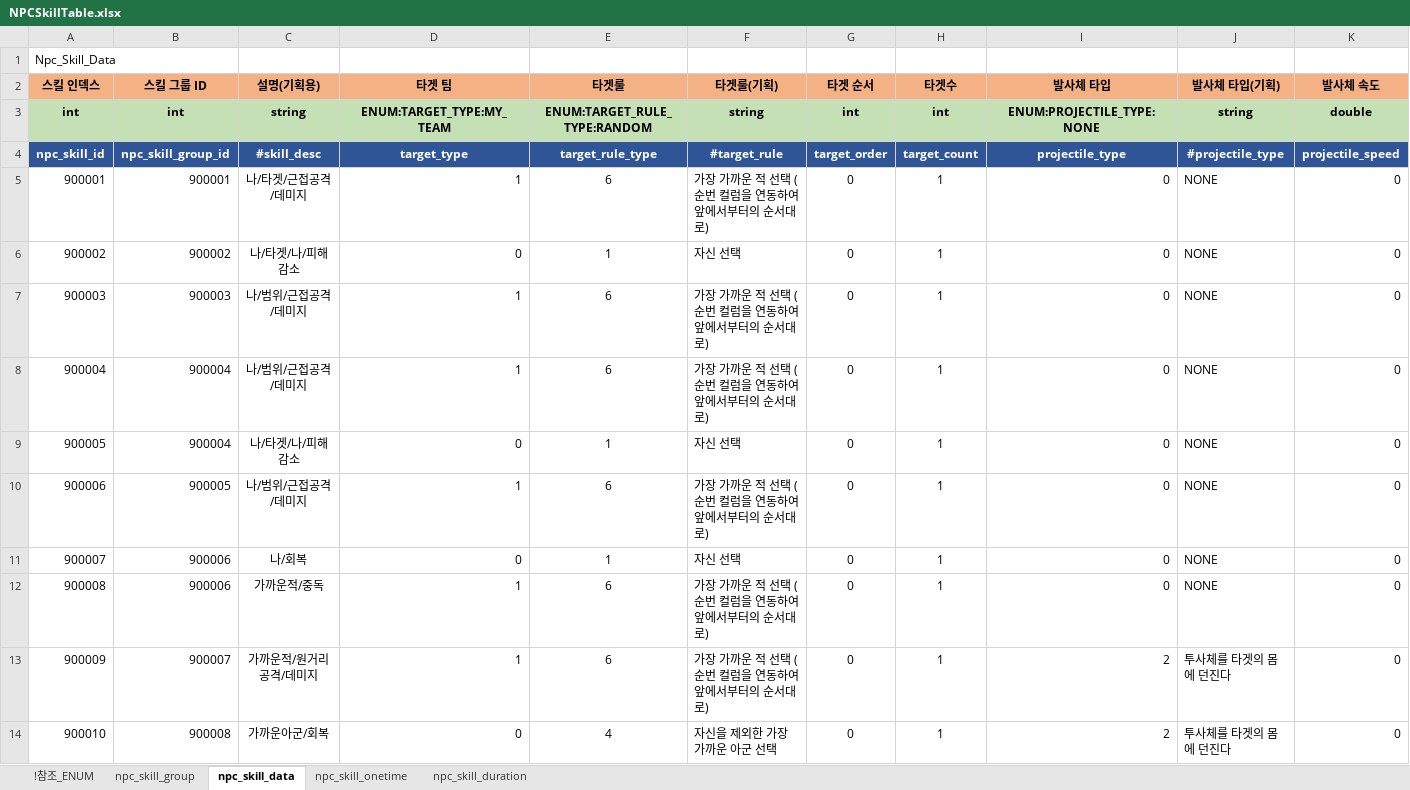
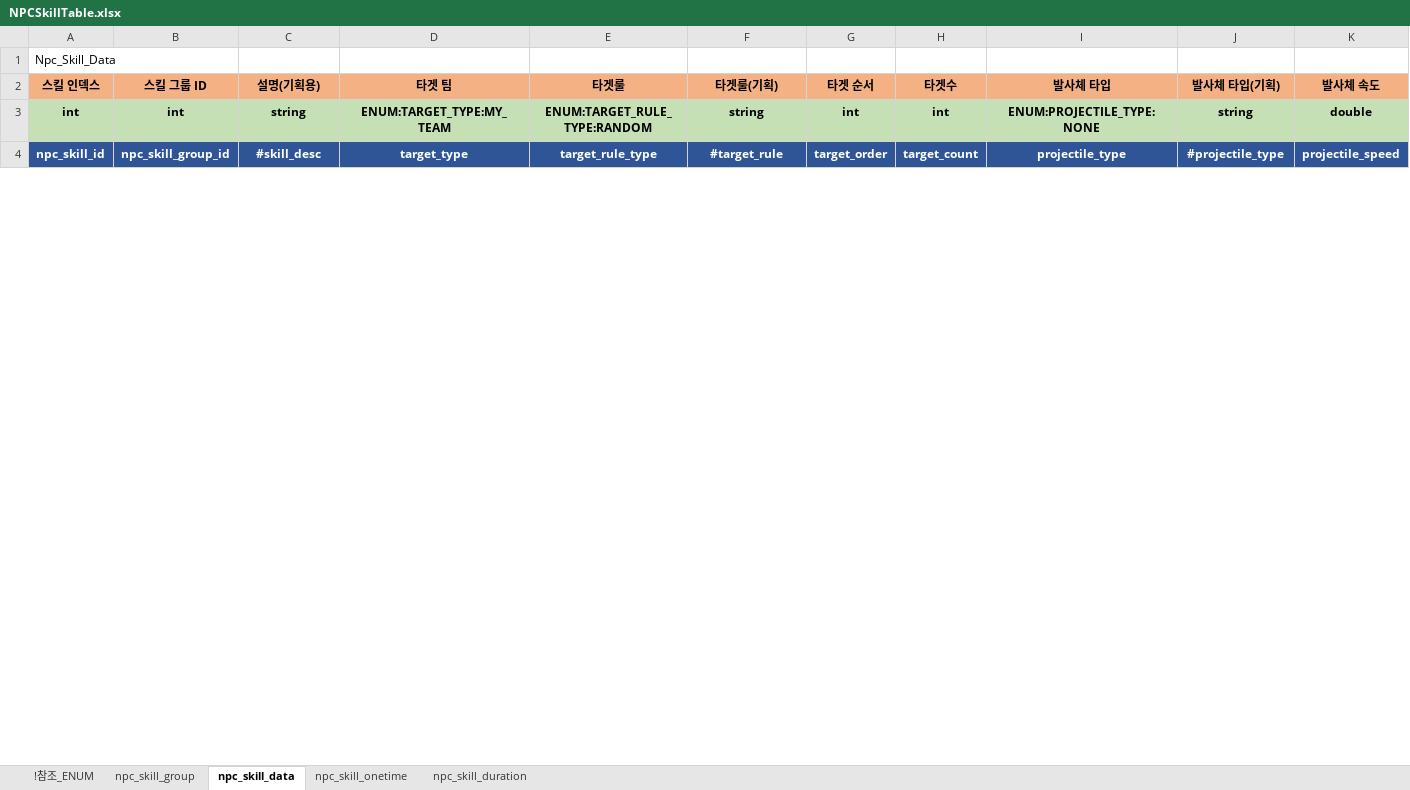
Before and after one commit to shanash/ZeroOne, an Excel workbook: Android/ExcelData/NPCSkillTable.xlsx, sheet npc_skill_data, drawn as a sheet; only a part is shown; values as stored, in another font and other column widths than the file's, no borders; removed rows and columns are numbered as before the commit, all else as after; rows hold the shown columns only; the diff covers the shown part only; the diff names each change by its address in the sheet, - before the commit and + after, or states it on an @@ line.

```diff
--- a/Android/ExcelData/NPCSkillTable.xlsx (sheet npc_skill_data)
+++ b/Android/ExcelData/NPCSkillTable.xlsx (sheet npc_skill_data)
-row 5: 900001 | 900001 | 나/타겟/근접공격/데미지 | 1 | 6 | 가장 가까운 적 선택 (순번 컬럼을 연동하여 앞에서부터의 순서대로) | 0 | 1 | 0 | NONE | 0
-row 6: 900002 | 900002 | 나/타겟/나/피해감소 | 0 | 1 | 자신 선택 | 0 | 1 | 0 | NONE | 0
-row 7: 900003 | 900003 | 나/범위/근접공격/데미지 | 1 | 6 | 가장 가까운 적 선택 (순번 컬럼을 연동하여 앞에서부터의 순서대로) | 0 | 1 | 0 | NONE | 0
-row 8: 900004 | 900004 | 나/범위/근접공격/데미지 | 1 | 6 | 가장 가까운 적 선택 (순번 컬럼을 연동하여 앞에서부터의 순서대로) | 0 | 1 | 0 | NONE | 0
-row 9: 900005 | 900004 | 나/타겟/나/피해감소 | 0 | 1 | 자신 선택 | 0 | 1 | 0 | NONE | 0
-row 10: 900006 | 900005 | 나/범위/근접공격/데미지 | 1 | 6 | 가장 가까운 적 선택 (순번 컬럼을 연동하여 앞에서부터의 순서대로) | 0 | 1 | 0 | NONE | 0
-row 11: 900007 | 900006 | 나/회복 | 0 | 1 | 자신 선택 | 0 | 1 | 0 | NONE | 0
-row 12: 900008 | 900006 | 가까운적/중독 | 1 | 6 | 가장 가까운 적 선택 (순번 컬럼을 연동하여 앞에서부터의 순서대로) | 0 | 1 | 0 | NONE | 0
-row 13: 900009 | 900007 | 가까운적/원거리공격/데미지 | 1 | 6 | 가장 가까운 적 선택 (순번 컬럼을 연동하여 앞에서부터의 순서대로) | 0 | 1 | 2 | 투사체를 타겟의 몸에 던진다 | 0
-row 14: 900010 | 900008 | 가까운아군/회복 | 0 | 4 | 자신을 제외한 가장 가까운 아군 선택 | 0 | 1 | 2 | 투사체를 타겟의 몸에 던진다 | 0
```
Also changed, not shown: 6 added rows, 1 removed row, 19 edited cells and cell formats elsewhere in this sheet, sheet npc_skill_onetime, sheet npc_skill_group, sheet !참조_ENUM, formulas that keep their value, Android/ExcelData/Enums_01.xlsx, Android/ExcelData/NPCTable.xlsx, 39 other files.
